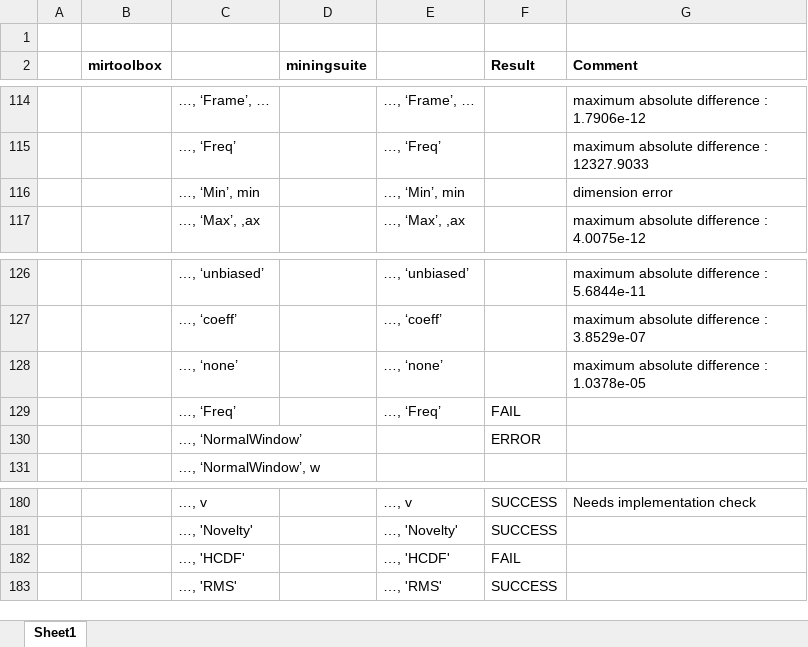
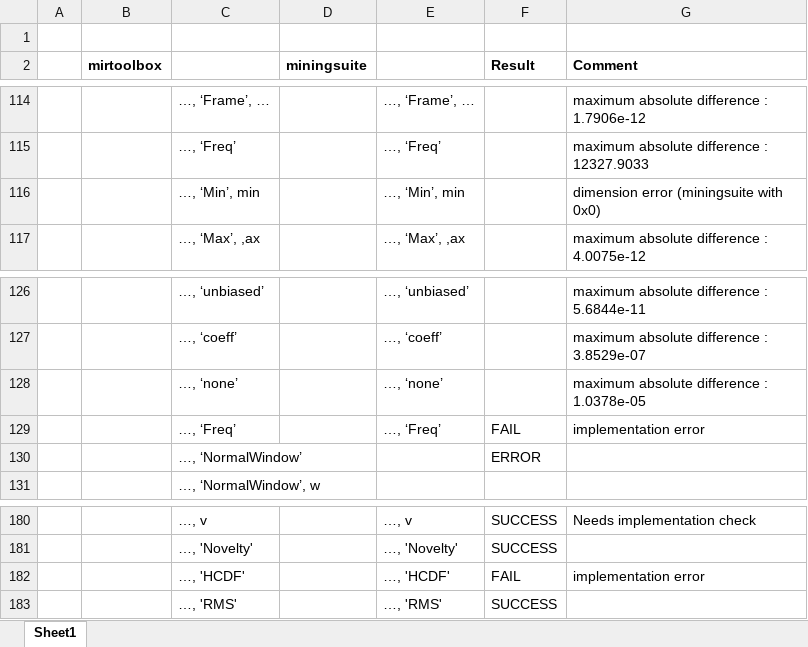
Before and after one commit to olivierlar/miningsuite, an Excel workbook: migrationTest/migration.xlsb.xlsx, sheet Sheet1, drawn as a sheet; only a part is shown, gaps mark what is left out; values as stored, in another font and other column widths than the file's, no borders; the diff covers the shown part only; the diff names each change by its address in the sheet, - before the commit and + after, or states it on an @@ line.

Commit message:
updated migration.xlsb with comment for each error

```diff
--- a/migrationTest/migration.xlsb.xlsx (sheet Sheet1)
+++ b/migrationTest/migration.xlsb.xlsx (sheet Sheet1)
-G116 (Comment): dimension error
+G116 (Comment): dimension error (miningsuite with 0x0)
-G129 (Comment): (empty)
+G129 (Comment): implementation error
-G182 (Comment): (empty)
+G182 (Comment): implementation error
```
Also changed, not shown: 9 edited cells elsewhere in this sheet, 1 other file.
